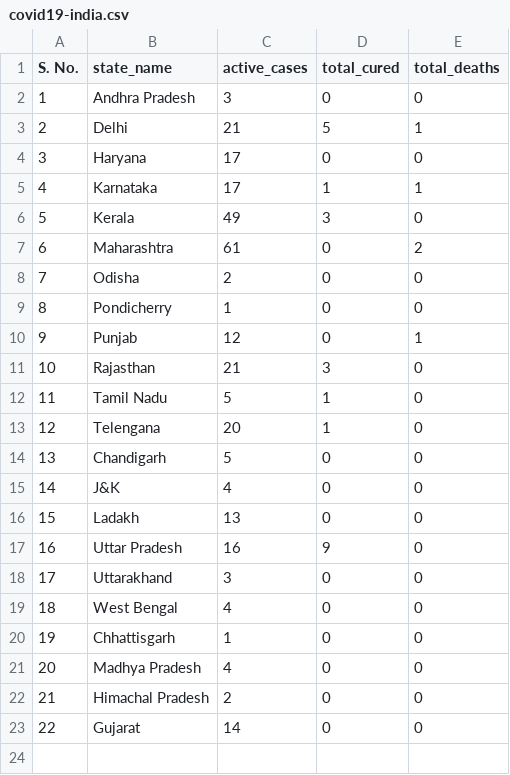
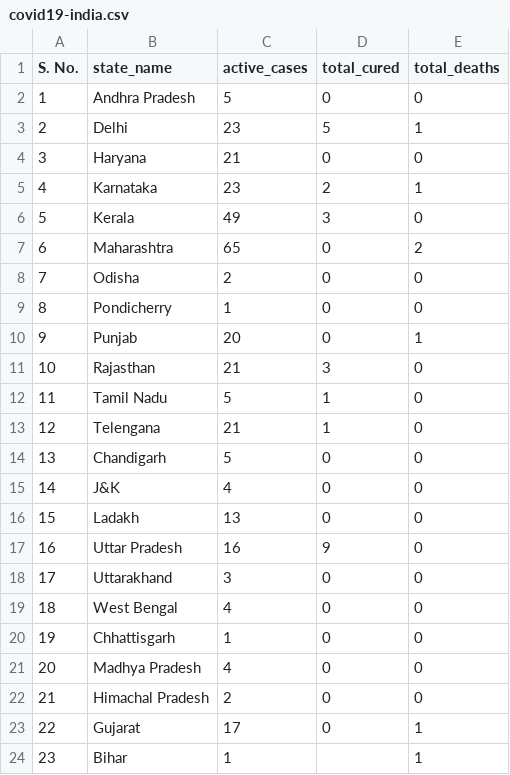
Before and after one commit to raahelpie/covid19-data-visuals, a CSV file: covid19-india.csv, drawn as a sheet.

Commit message:
Updated Data

```diff
--- a/covid19-india.csv
+++ b/covid19-india.csv
@@ -1,14 +1,14 @@
 S. No.,state_name,active_cases,total_cured,total_deaths
-1,Andhra Pradesh,3,0,0
-2,Delhi,21,5,1
-3,Haryana,17,0,0
-4,Karnataka,17,1,1
+1,Andhra Pradesh,5,0,0
+2,Delhi,23,5,1
+3,Haryana,21,0,0
+4,Karnataka,23,2,1
 5,Kerala,49,3,0
-6,Maharashtra,61,0,2
+6,Maharashtra,65,0,2
 7,Odisha,2,0,0
 8,Pondicherry,1,0,0
-9,Punjab,12,0,1
+9,Punjab,20,0,1
 10,Rajasthan,21,3,0
 11,Tamil Nadu,5,1,0
-12,Telengana,20,1,0
+12,Telengana,21,1,0
 13,Chandigarh,5,0,0
@@ -22,2 +22,3 @@ S. No.,state_name,active_cases,total_cured,total_deaths
 21,Himachal Pradesh,2,0,0
-22,Gujarat,14,0,0
+22,Gujarat,17,0,1
+23,Bihar,1,,1
```
Also changed, not shown: day2day.csv.
